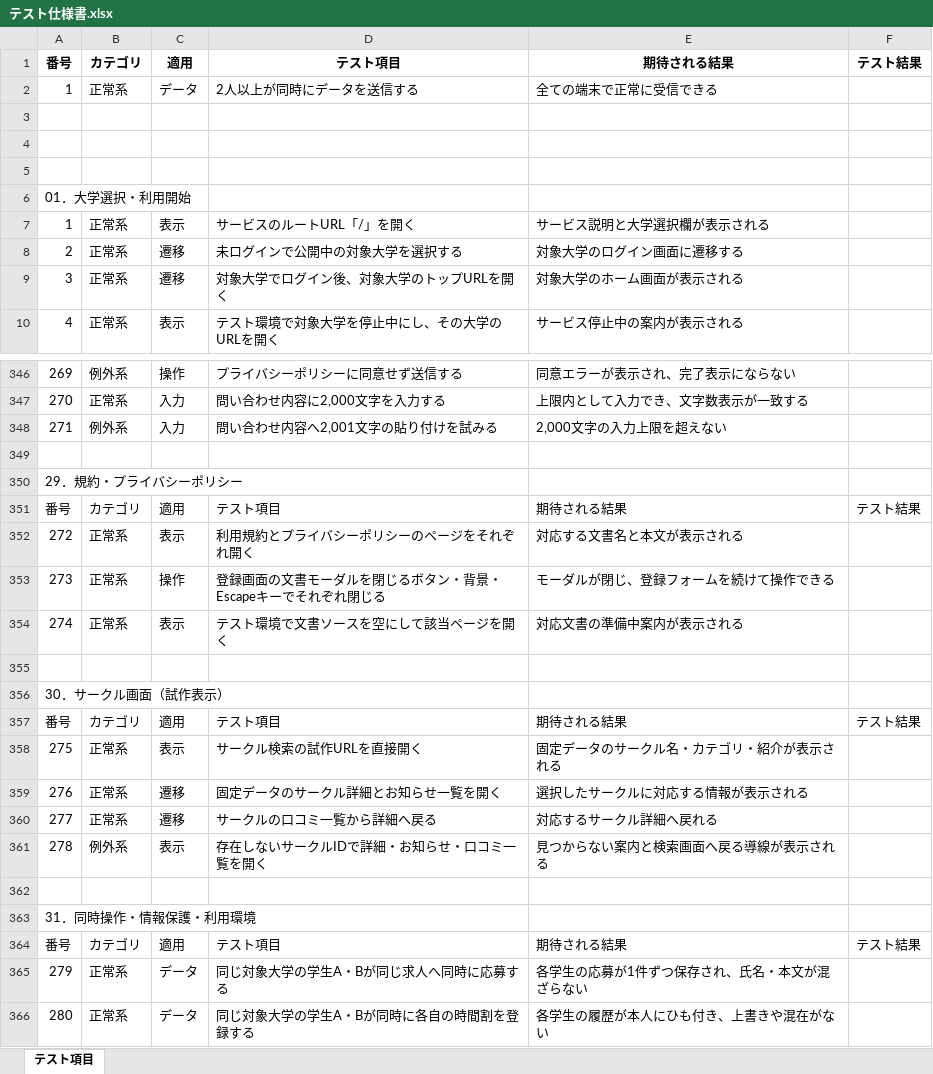
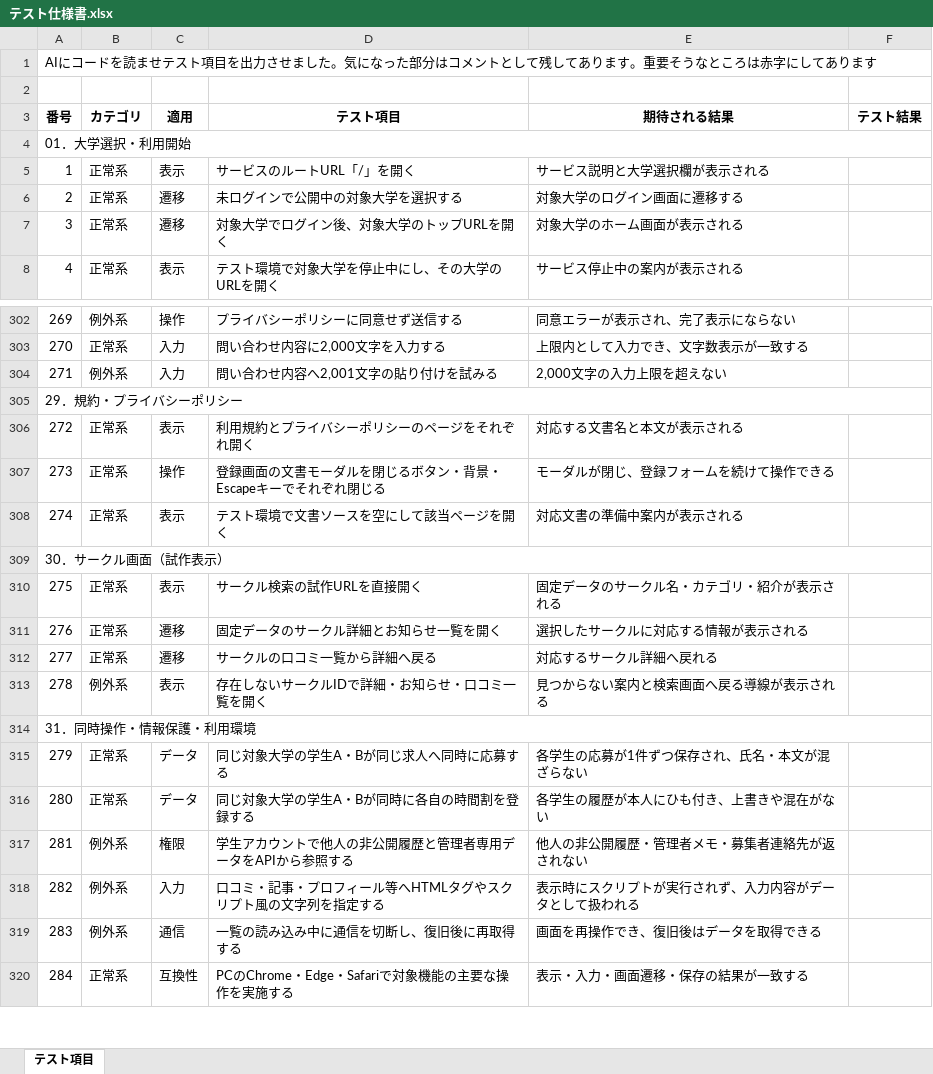
Before and after one commit to tsukuba-cojt/2026_TsukuHub, an Excel workbook: docs/テスト仕様書.xlsx, sheet テスト項目, drawn as a sheet; only a part is shown, gaps mark what is left out; the shorter side is filled out with more unchanged rows; values as stored, in another font and other column widths than the file's, no borders; removed rows and columns are numbered as before the commit, all else as after; the diff covers the shown part only; the diff names each change by its address in the sheet, - before the commit and + after, or states it on an @@ line.

```diff
--- a/docs/テスト仕様書.xlsx (sheet テスト項目)
+++ b/docs/テスト仕様書.xlsx (sheet テスト項目)
-row 1: 番号 | カテゴリ | 適用 | テスト項目 | 期待される結果 | テスト結果
-row 2: 1 | 正常系 | データ | 2人以上が同時にデータを送信する | 全ての端末で正常に受信できる
@@ column A renumbered between rows 1 and 314 @@
-row 3: (empty)
+row 3: 番号 | カテゴリ | 適用 | テスト項目 | 期待される結果 | テスト結果
+A4:F4 merged
+A305:F305 merged
-row 350: 29．規約・プライバシーポリシー
-row 351: 番号 | カテゴリ | 適用 | テスト項目 | 期待される結果 | テスト結果
+A309:F309 merged
-row 356: 30．サークル画面（試作表示）
-row 357: 番号 | カテゴリ | 適用 | テスト項目 | 期待される結果 | テスト結果
+A314:F314 merged
-row 363: 31．同時操作・情報保護・利用環境
-row 364: 番号 | カテゴリ | 適用 | テスト項目 | 期待される結果 | テスト結果
```
Also changed, not shown: 42 removed rows, 2 edited cells, cell formats and merged cells elsewhere in this sheet, 1 other file.
